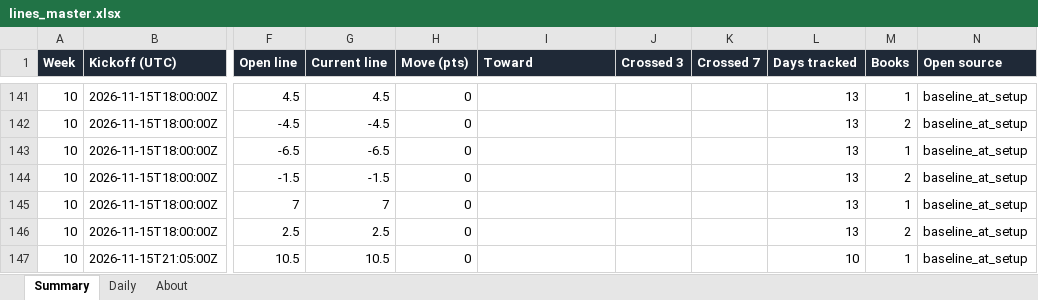
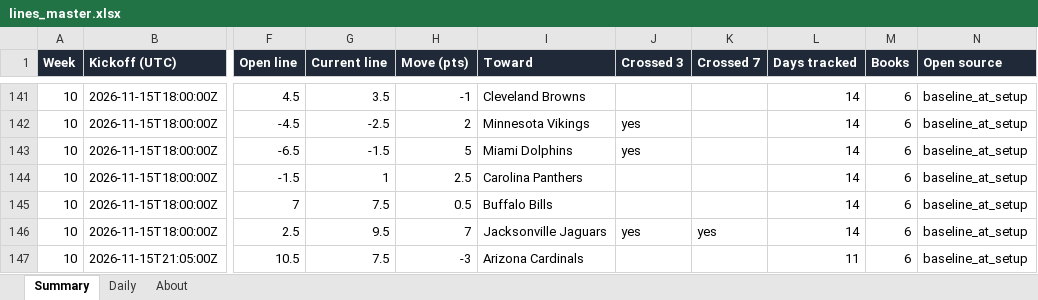
Before and after one commit to G4-Admin/nfl-line-tracker, an Excel workbook: data/lines_master.xlsx, sheet Summary, drawn as a sheet; only a part is shown, gaps mark what is left out; values as stored, in another font and other column widths than the file's, no borders; the diff covers the shown part only; the diff names each change by its address in the sheet, - before the commit and + after, or states it on an @@ line.

```diff
--- a/data/lines_master.xlsx (sheet Summary)
+++ b/data/lines_master.xlsx (sheet Summary)
-G141 (Current line): 4.5
+G141 (Current line): 3.5
-H141 (Move (pts)): 0
+H141 (Move (pts)): -1
-I141 (Toward): (empty)
+I141 (Toward): Cleveland Browns
-L141:L146 (Days tracked): 13
+L141:L146 (Days tracked): 14
-M141 (Books): 1
+M141 (Books): 6
-G142 (Current line): -4.5
+G142 (Current line): -2.5
-H142 (Move (pts)): 0
+H142 (Move (pts)): 2
-I142 (Toward): (empty)
+I142 (Toward): Minnesota Vikings
-J142:J143 (Crossed 3): (empty)
+J142:J143 (Crossed 3): yes
-M142 (Books): 2
+M142 (Books): 6
-G143 (Current line): -6.5
+G143 (Current line): -1.5
-H143 (Move (pts)): 0
+H143 (Move (pts)): 5
-I143 (Toward): (empty)
+I143 (Toward): Miami Dolphins
-M143 (Books): 1
+M143 (Books): 6
-G144 (Current line): -1.5
+G144 (Current line): 1
-H144 (Move (pts)): 0
+H144 (Move (pts)): 2.5
-I144 (Toward): (empty)
+I144 (Toward): Carolina Panthers
-M144 (Books): 2
+M144 (Books): 6
-G145 (Current line): 7
+G145 (Current line): 7.5
-H145 (Move (pts)): 0
+H145 (Move (pts)): 0.5
-I145 (Toward): (empty)
+I145 (Toward): Buffalo Bills
-M145 (Books): 1
+M145 (Books): 6
-G146 (Current line): 2.5
+G146 (Current line): 9.5
-H146 (Move (pts)): 0
+H146 (Move (pts)): 7
-I146 (Toward): (empty)
+I146 (Toward): Jacksonville Jaguars
-J146 (Crossed 3): (empty)
+J146 (Crossed 3): yes
-K146 (Crossed 7): (empty)
+K146 (Crossed 7): yes
-M146 (Books): 2
+M146 (Books): 6
-G147 (Current line): 10.5
+G147 (Current line): 7.5
-H147 (Move (pts)): 0
+H147 (Move (pts)): -3
-I147 (Toward): (empty)
+I147 (Toward): Arizona Cardinals
-L147 (Days tracked): 10
+L147 (Days tracked): 11
-M147 (Books): 1
+M147 (Books): 6
```
Also changed, not shown: 62 edited cells elsewhere in this sheet, sheet Daily, sheet About, 5 other files.
